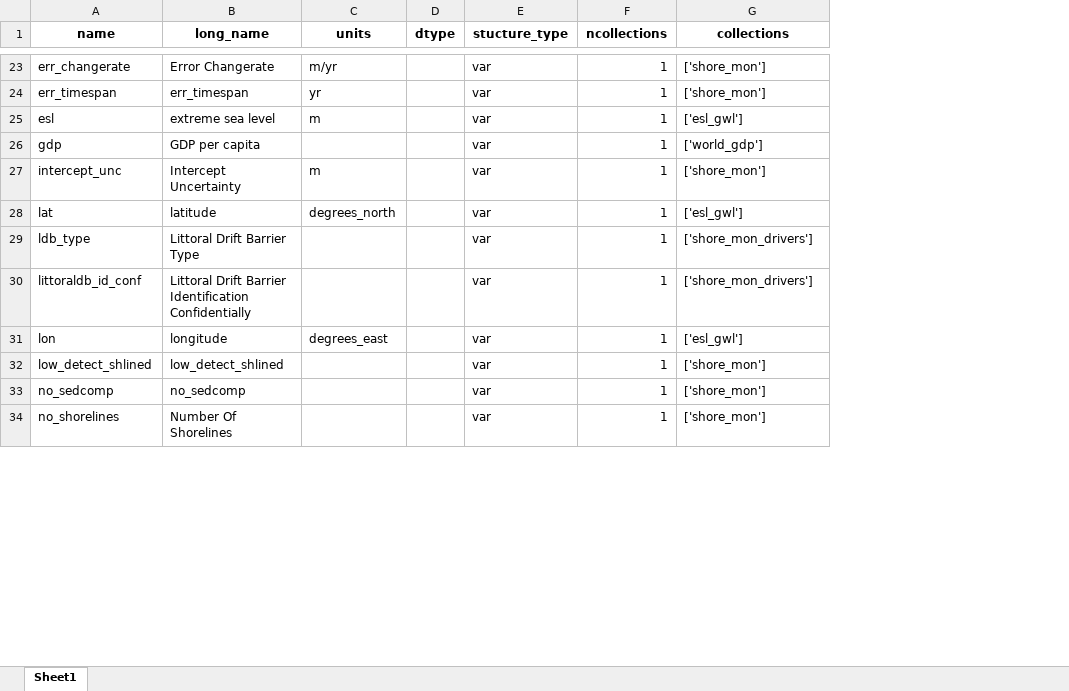
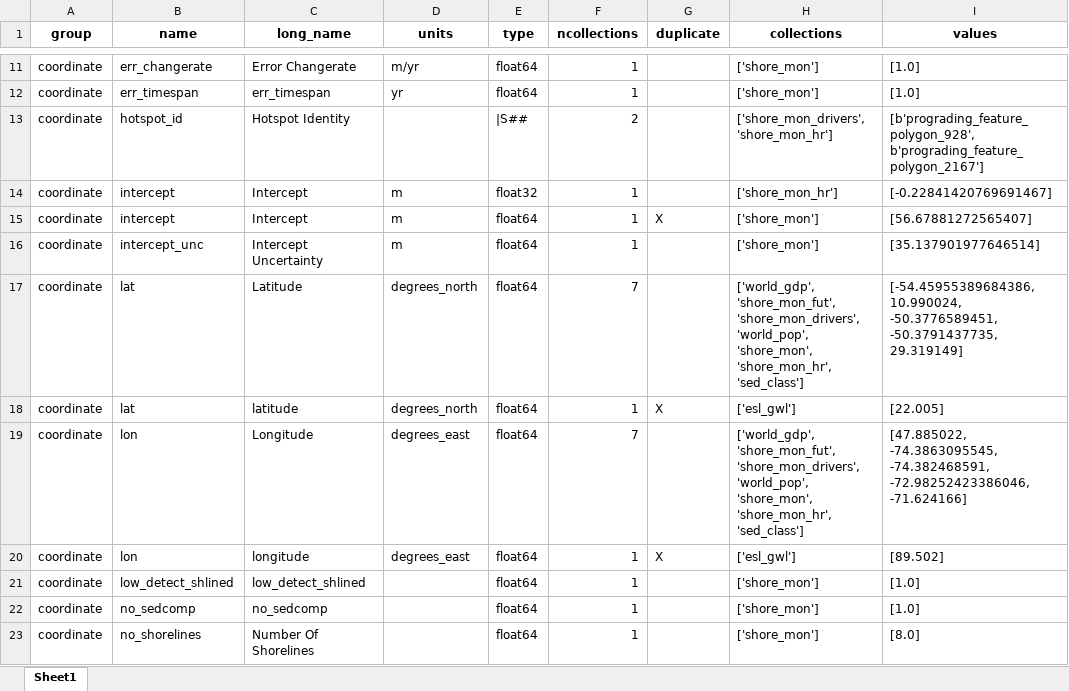
Before and after one commit to openearth/global-coastal-atlas, an Excel workbook: STAC/data/vocab.xlsx, sheet Sheet1, drawn as a sheet; only a part is shown, gaps mark what is left out; values as stored, in another font and other column widths than the file's, no borders; removed rows and columns are numbered as before the commit, all else as after; the diff covers the shown part only; the diff names each change by its address in the sheet, - before the commit and + after, or states it on an @@ line.

Commit message:
Update controlled vocabulary and cowclip dataset

```diff
--- a/STAC/data/vocab.xlsx (sheet Sheet1)
+++ b/STAC/data/vocab.xlsx (sheet Sheet1)
+column A (group), rows 11-12: coordinate | coordinate; row 16: coordinate; row 18: coordinate; rows 20-23: all coordinate
-column D (dtype), empty
-column E (stucture_type), rows 23-24: var | var; rows 27-28: var | var; rows 31-34: all var
+column E (type), rows 11-12: float64 | float64; row 16: float64; row 18: float64; rows 20-23: all float64
+column G (duplicate), row 18: X; row 20: X
+column I (values), rows 11-12: [1.0] | [1.0]; row 16: [35.137901977646514]; row 18: [22.005]; rows 20-23: [89.502] | [1.0] | [1.0] | [8.0]
@@ row 25 moved to row 32: variable @@
@@ row 26 moved to row 33: variable @@
+row 13: coordinate | hotspot_id | Hotspot Identity |  | |S## | 2 |  | ['shore_mon_drivers', 'shore_mon_hr'] | [b'prograding_feature_polygon_928', b'prograding_feature_polygon_2167']
+row 14: coordinate | intercept | Intercept | m | float32 | 1 |  | ['shore_mon_hr'] | [-0.22841420769691467]
+row 15: coordinate | intercept | Intercept | m | float64 | 1 | X | ['shore_mon'] | [56.67881272565407]
+row 17: coordinate | lat | Latitude | degrees_north | float64 | 7 |  | ['world_gdp', 'shore_mon_fut', 'shore_mon_drivers', 'world_pop', 'shore_mon', 'shore_mon_hr', 'sed_class'] | [-54.45955389684386, 10.990024, -50.3776589451, -50.3791437735, 29.319149]
@@ row 29 moved to row 35: variable @@
@@ row 30 moved to row 36: variable @@
+row 19: coordinate | lon | Longitude | degrees_east | float64 | 7 |  | ['world_gdp', 'shore_mon_fut', 'shore_mon_drivers', 'world_pop', 'shore_mon', 'shore_mon_hr', 'sed_class'] | [47.885022, -74.3863095545, -74.382468591, -72.98252423386046, -71.624166]
```
Also changed, not shown: 12 added rows, 16 removed rows, 4 moved rows and 4 edited cells elsewhere in this sheet, 3 other files.
